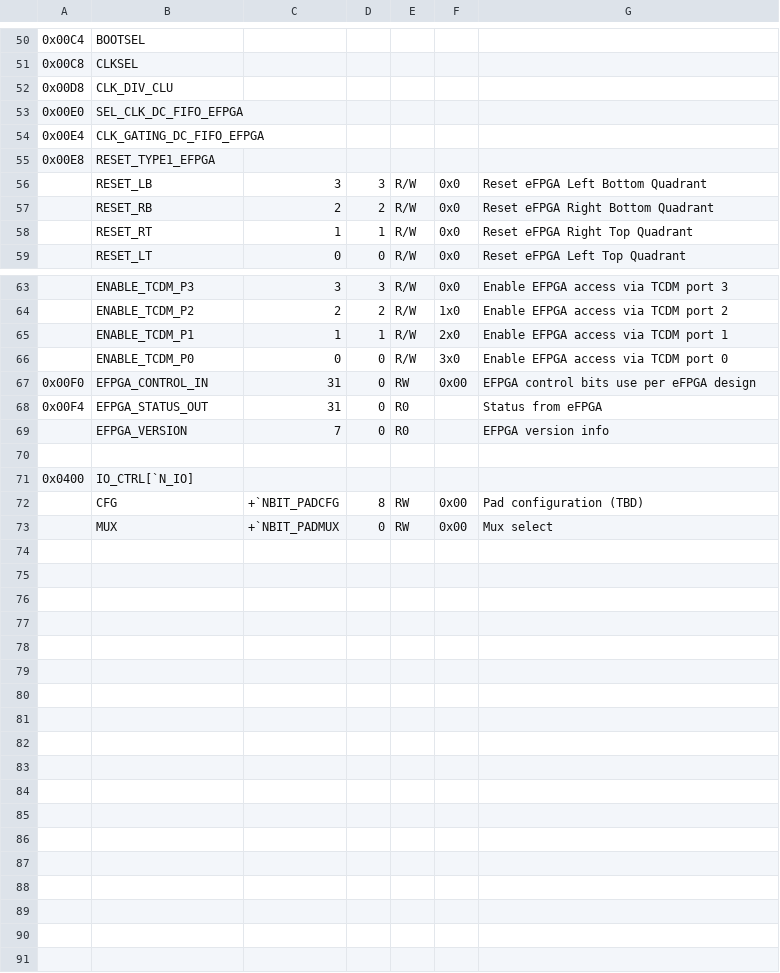
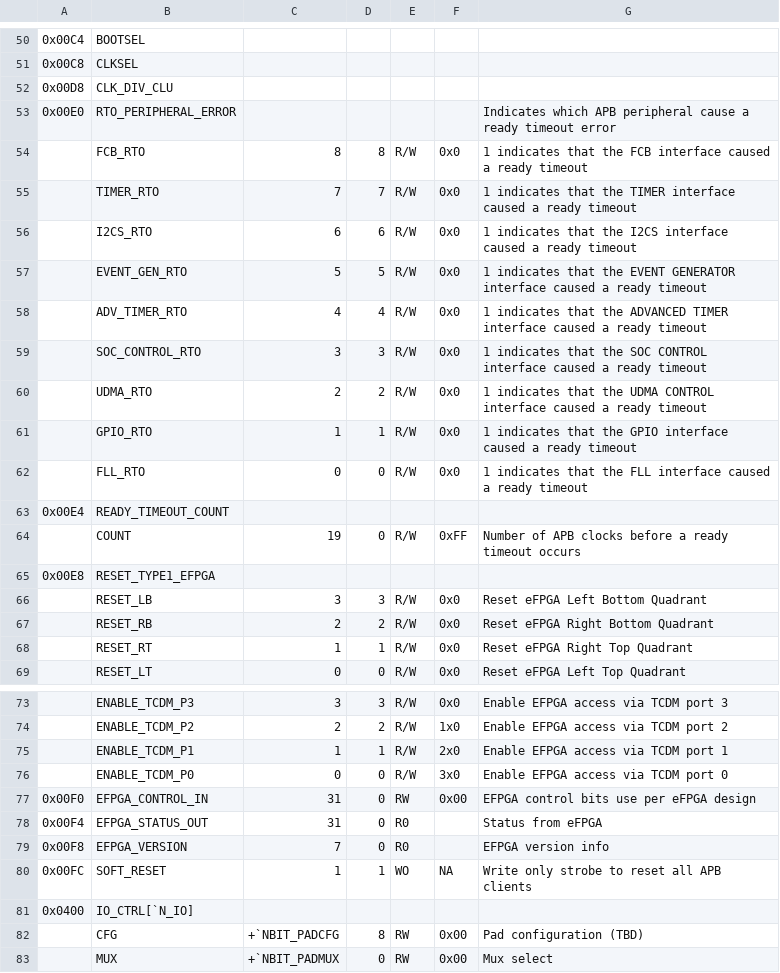
Before and after one commit to openhwgroup/core-v-mcu, a CSV file: rtl/core-v-mcu/data/apb_soc_ctrl_reg_defs.csv, drawn as a sheet; only a part is shown, gaps mark what is left out; removed rows and columns are numbered as before the commit, all else as after; the diff names each change by its address in the sheet, - before the commit and + after, or states it on an @@ line.

Commit message:
Updates for ready timeout and soft reset
Signed-off-by: Greg Martin <gmartin@quicklogic.com>

```diff
--- a/rtl/core-v-mcu/data/apb_soc_ctrl_reg_defs.csv
+++ b/rtl/core-v-mcu/data/apb_soc_ctrl_reg_defs.csv
-row 53: 0x00E0 | SEL_CLK_DC_FIFO_EFPGA
+row 53: 0x00E0 | RTO_PERIPHERAL_ERROR |  |  |  |  | Indicates which APB peripheral cause a ready timeout error
+row 54:  | FCB_RTO | 8 | 8 | R/W | 0x0 | 1 indicates that the FCB interface caused a ready timeout
+row 55:  | TIMER_RTO | 7 | 7 | R/W | 0x0 | 1 indicates that the TIMER interface caused a ready timeout
+row 56:  | I2CS_RTO | 6 | 6 | R/W | 0x0 | 1 indicates that the I2CS interface caused a ready timeout
+row 57:  | EVENT_GEN_RTO | 5 | 5 | R/W | 0x0 | 1 indicates that the EVENT GENERATOR interface caused a ready timeout
+row 58:  | ADV_TIMER_RTO | 4 | 4 | R/W | 0x0 | 1 indicates that the ADVANCED TIMER interface caused a ready timeout
+row 59:  | SOC_CONTROL_RTO | 3 | 3 | R/W | 0x0 | 1 indicates that the SOC CONTROL interface caused a ready timeout
+row 60:  | UDMA_RTO | 2 | 2 | R/W | 0x0 | 1 indicates that the UDMA CONTROL interface caused a ready timeout
+row 61:  | GPIO_RTO | 1 | 1 | R/W | 0x0 | 1 indicates that the GPIO interface caused a ready timeout
+row 62:  | FLL_RTO | 0 | 0 | R/W | 0x0 | 1 indicates that the FLL interface caused a ready timeout
-B63: CLK_GATING_DC_FIFO_EFPGA
+B63: READY_TIMEOUT_COUNT
+row 64:  | COUNT | 19 | 0 | R/W | 0xFF | Number of APB clocks before a ready timeout occurs
-A79: (empty)
+A79: 0x00F8
-row 80: (empty)
+row 80: 0x00FC | SOFT_RESET | 1 | 1 | WO | NA | Write only strobe to reset all APB clients
```
Also changed, not shown: pin-table.csv, 8 other files.
